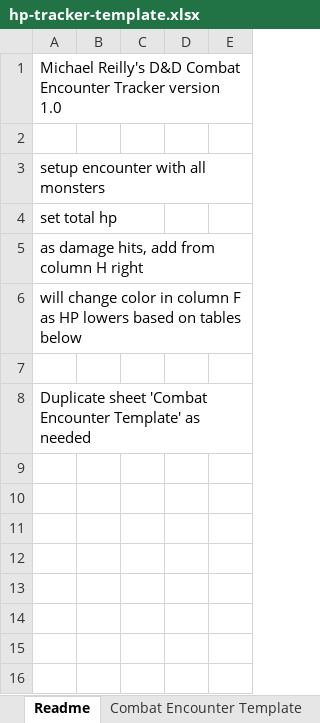
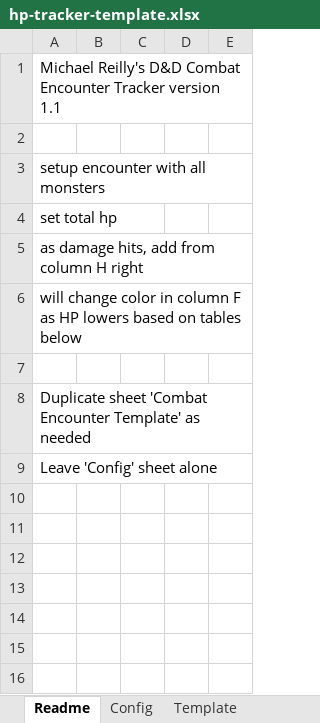
Before and after one commit to mreillyorg/dnd-hp-tracker, an Excel workbook: hp-tracker-template.xlsx, sheet Readme, drawn as a sheet; only a part is shown; values as stored, in another font and other column widths than the file's, no borders; the diff covers the shown part only; the diff names each change by its address in the sheet, - before the commit and + after, or states it on an @@ line.

Commit message:
Version 1.2 Updated to handle negative hit points better, added in labels below dead

```diff
--- a/hp-tracker-template.xlsx (sheet Readme)
+++ b/hp-tracker-template.xlsx (sheet Readme)
-sheet tab: Combat Encounter Template
+sheet tab: Template
+sheet tab: Config
-A1: …Tracker version 1.0
+A1: …Tracker version 1.1
-A9: (empty)
+A9: Leave 'Config' sheet alone
```
Also changed, not shown: 520 added rows elsewhere in this sheet, sheet Template, formulas that keep their value.
